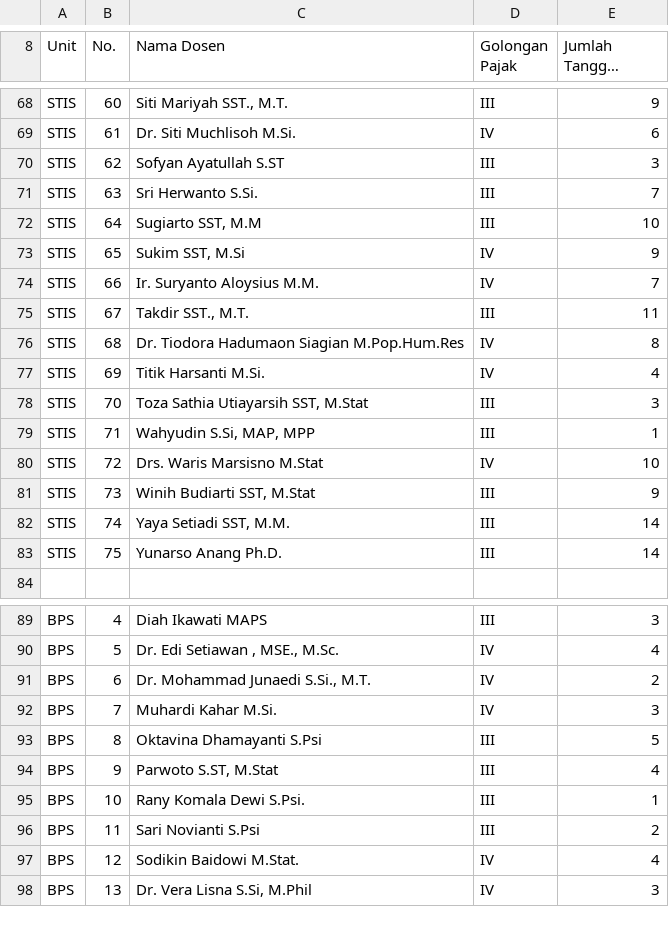
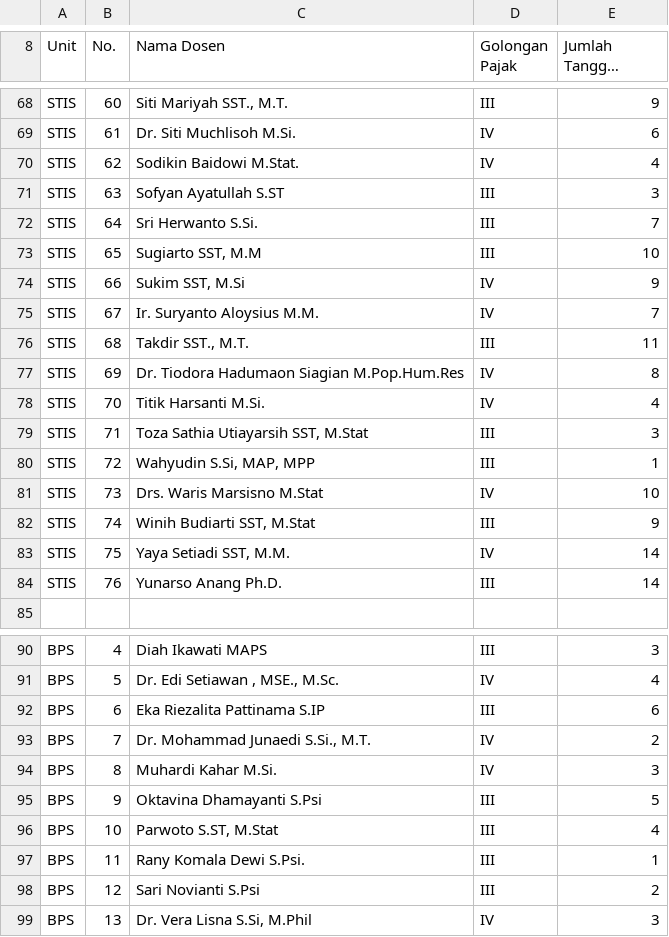
Before and after one commit to RizzeAustin/simamov, a CSV file: uploaded/csv/Rekap Trans 9 sd 31 Okt.csv, drawn as a sheet; only a part is shown, gaps mark what is left out; long unchanged cells end in …; the diff covers the shown part only.

```diff
--- a/uploaded/csv/Rekap Trans 9 sd 31 Okt.csv
+++ b/uploaded/csv/Rekap Trans 9 sd 31 Okt.csv
@@ -69,16 +69,17 @@ STIS,60,"Siti Mariyah SST., M.T.",III,9
 STIS,61,Dr. Siti Muchlisoh M.Si.,IV,6
-STIS,62,Sofyan Ayatullah S.ST,III,3
-STIS,63,Sri Herwanto S.Si.,III,7
-STIS,64,"Sugiarto SST, M.M",III,10
-STIS,65,"Sukim SST, M.Si",IV,9
-STIS,66,Ir. Suryanto Aloysius M.M.,IV,7
-STIS,67,"Takdir SST., M.T.",III,11
-STIS,68,Dr. Tiodora Hadumaon Siagian M.Pop.Hum.Res,IV,8
-STIS,69,Titik Harsanti M.Si.,IV,4
-STIS,70,"Toza Sathia Utiayarsih SST, M.Stat",III,3
-STIS,71,"Wahyudin S.Si, MAP, MPP",III,1
-STIS,72,Drs. Waris Marsisno M.Stat,IV,10
-STIS,73,"Winih Budiarti SST, M.Stat",III,9
-STIS,74,"Yaya Setiadi SST, M.M.",III,14
-STIS,75,Yunarso Anang Ph.D.,III,14
+STIS,62,Sodikin Baidowi M.Stat.,IV,4
+STIS,63,Sofyan Ayatullah S.ST,III,3
+STIS,64,Sri Herwanto S.Si.,III,7
+STIS,65,"Sugiarto SST, M.M",III,10
+STIS,66,"Sukim SST, M.Si",IV,9
+STIS,67,Ir. Suryanto Aloysius M.M.,IV,7
+STIS,68,"Takdir SST., M.T.",III,11
+STIS,69,Dr. Tiodora Hadumaon Siagian M.Pop.Hum.Res,IV,8
+STIS,70,Titik Harsanti M.Si.,IV,4
+STIS,71,"Toza Sathia Utiayarsih SST, M.Stat",III,3
+STIS,72,"Wahyudin S.Si, MAP, MPP",III,1
+STIS,73,Drs. Waris Marsisno M.Stat,IV,10
+STIS,74,"Winih Budiarti SST, M.Stat",III,9
+STIS,75,"Yaya Setiadi SST, M.M.",IV,14
+STIS,76,Yunarso Anang Ph.D.,III,14
 ,,,,
@@ -90,9 +91,9 @@ BPS,4,Diah Ikawati MAPS,III,3
 BPS,5,"Dr. Edi Setiawan , MSE., M.Sc.",IV,4
-BPS,6,"Dr. Mohammad Junaedi S.Si., M.T.",IV,2
-BPS,7,Muhardi Kahar M.Si.,IV,3
-BPS,8,Oktavina Dhamayanti S.Psi,III,5
-BPS,9,"Parwoto S.ST, M.Stat",III,4
-BPS,10,Rany Komala Dewi S.Psi.,III,1
-BPS,11,Sari Novianti S.Psi,III,2
-BPS,12,Sodikin Baidowi M.Stat.,IV,4
+BPS,6,Eka Riezalita Pattinama S.IP,III,6
+BPS,7,"Dr. Mohammad Junaedi S.Si., M.T.",IV,2
+BPS,8,Muhardi Kahar M.Si.,IV,3
+BPS,9,Oktavina Dhamayanti S.Psi,III,5
+BPS,10,"Parwoto S.ST, M.Stat",III,4
+BPS,11,Rany Komala Dewi S.Psi.,III,1
+BPS,12,Sari Novianti S.Psi,III,2
 BPS,13,"Dr. Vera Lisna S.Si, M.Phil",IV,3
```
Also changed, not shown: 1 removed row and 42 edited cells elsewhere in this file, uploaded/csv/Rekap3 periode 9 sd 31 Okt.csv.
